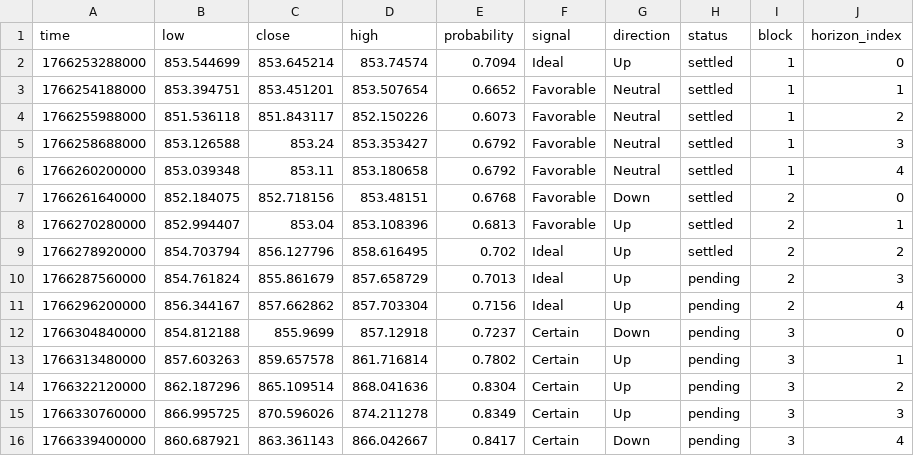
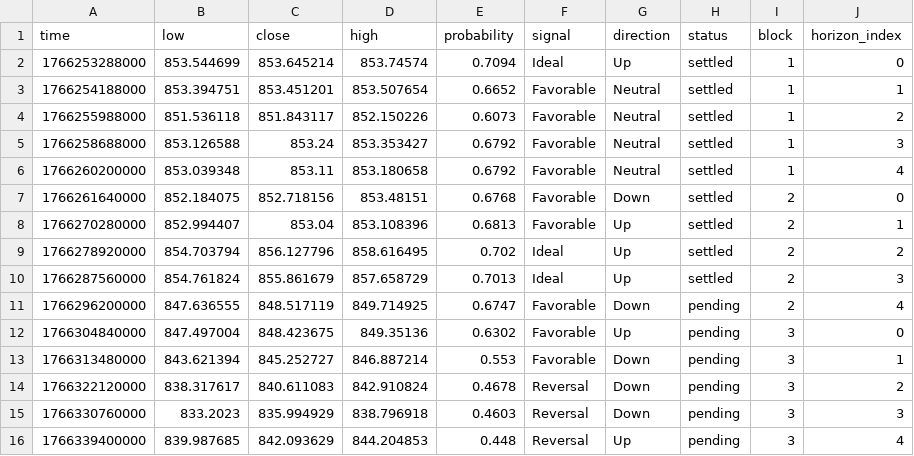
Before and after one commit to Cipherion-Market-Research/abacus-trading-view, a CSV file: data/crypto/bnbusdt_predictions.csv, drawn as a sheet.

```diff
--- a/data/crypto/bnbusdt_predictions.csv
+++ b/data/crypto/bnbusdt_predictions.csv
@@ -9,8 +9,8 @@ time,low,close,high,probability,signal,direction,status,block,horizon_index
 1766278920000,854.703794,856.127796,858.616495,0.702,Ideal,Up,settled,2,2
-1766287560000,854.761824,855.861679,857.658729,0.7013,Ideal,Up,pending,2,3
-1766296200000,856.344167,857.662862,857.703304,0.7156,Ideal,Up,pending,2,4
-1766304840000,854.812188,855.9699,857.12918,0.7237,Certain,Down,pending,3,0
-1766313480000,857.603263,859.657578,861.716814,0.7802,Certain,Up,pending,3,1
-1766322120000,862.187296,865.109514,868.041636,0.8304,Certain,Up,pending,3,2
-1766330760000,866.995725,870.596026,874.211278,0.8349,Certain,Up,pending,3,3
-1766339400000,860.687921,863.361143,866.042667,0.8417,Certain,Down,pending,3,4
+1766287560000,854.761824,855.861679,857.658729,0.7013,Ideal,Up,settled,2,3
+1766296200000,847.636555,848.517119,849.714925,0.6747,Favorable,Down,pending,2,4
+1766304840000,847.497004,848.423675,849.35136,0.6302,Favorable,Up,pending,3,0
+1766313480000,843.621394,845.252727,846.887214,0.553,Favorable,Down,pending,3,1
+1766322120000,838.317617,840.611083,842.910824,0.4678,Reversal,Down,pending,3,2
+1766330760000,833.2023,835.994929,838.796918,0.4603,Reversal,Down,pending,3,3
+1766339400000,839.987685,842.093629,844.204853,0.448,Reversal,Up,pending,3,4
```
Also changed, not shown: data/crypto/atomusdt_predictions.csv, data/crypto/dotusdt_predictions.csv, 6 other files.
